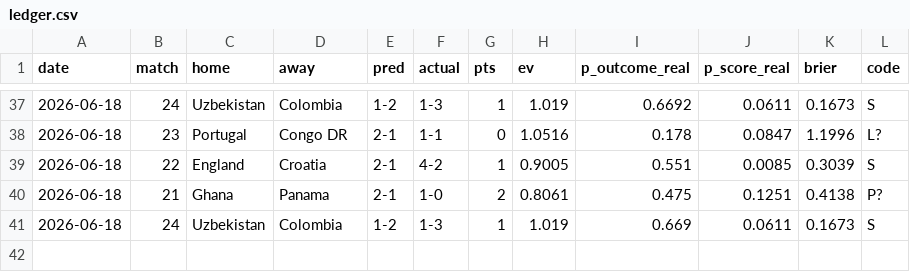
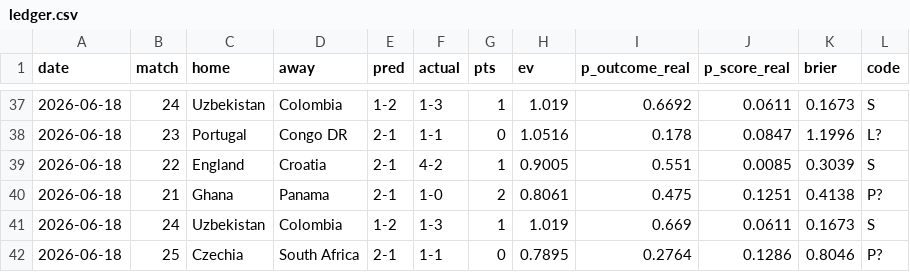
Before and after one commit to avraltod/worldcup-prophet, a CSV file: experiment/ledger.csv, drawn as a sheet; only a part is shown, gaps mark what is left out; the diff names each change by its address in the sheet, - before the commit and + after, or states it on an @@ line.

```diff
--- a/experiment/ledger.csv
+++ b/experiment/ledger.csv
+row 42: 2026-06-18 | 25 | Czechia | South Africa | 2-1 | 1-1 | 0 | 0.7895 | 0.2764 | 0.1286 | 0.8046 | P?
```
Also changed, not shown: 38 other files.
